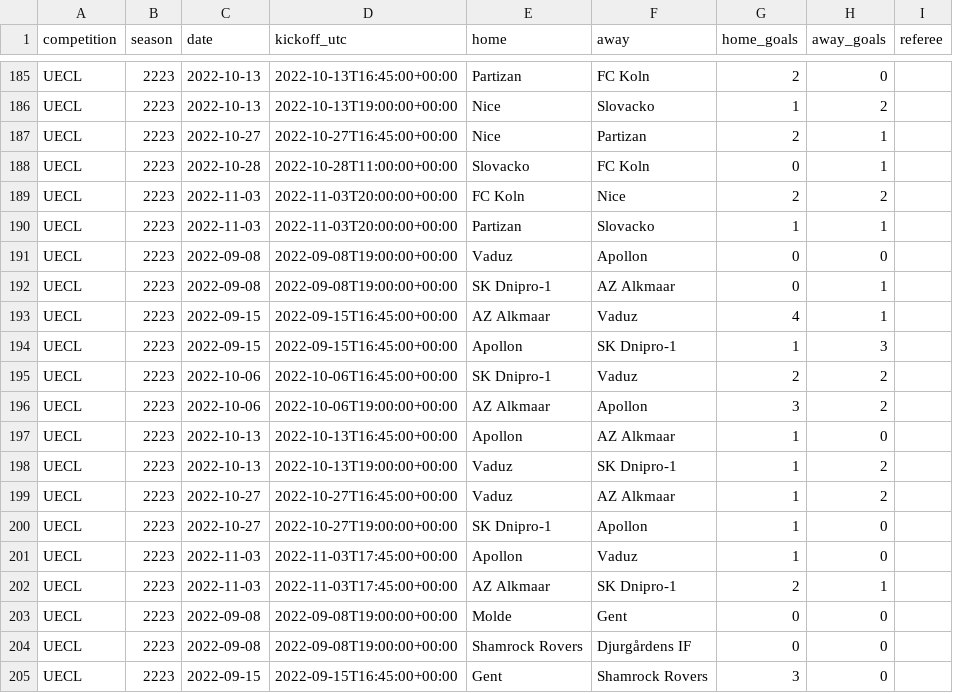
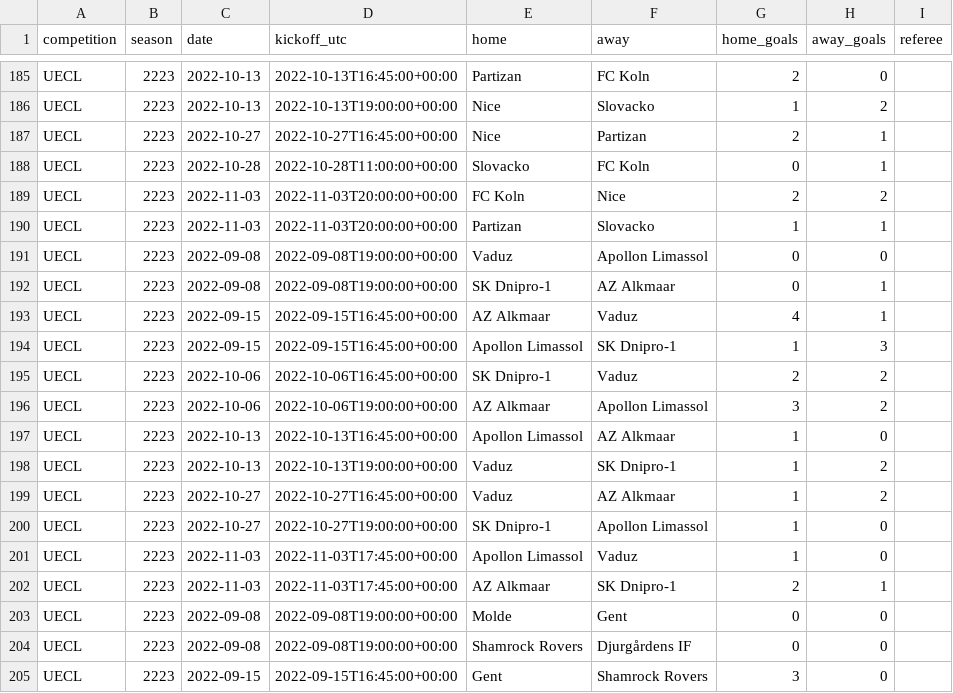
Before and after one commit to krishsakharkar/match-predictor, a CSV file: data/history/uecl_results.csv, drawn as a sheet; only a part is shown, gaps mark what is left out.

```diff
--- a/data/history/uecl_results.csv
+++ b/data/history/uecl_results.csv
@@ -190,13 +190,13 @@ UECL,2223,2022-11-03,2022-11-03T20:00:00+00:00,FC Koln,Nice,2,2,
 UECL,2223,2022-11-03,2022-11-03T20:00:00+00:00,Partizan,Slovacko,1,1,
-UECL,2223,2022-09-08,2022-09-08T19:00:00+00:00,Vaduz,Apollon,0,0,
+UECL,2223,2022-09-08,2022-09-08T19:00:00+00:00,Vaduz,Apollon Limassol,0,0,
 UECL,2223,2022-09-08,2022-09-08T19:00:00+00:00,SK Dnipro-1,AZ Alkmaar,0,1,
 UECL,2223,2022-09-15,2022-09-15T16:45:00+00:00,AZ Alkmaar,Vaduz,4,1,
-UECL,2223,2022-09-15,2022-09-15T16:45:00+00:00,Apollon,SK Dnipro-1,1,3,
+UECL,2223,2022-09-15,2022-09-15T16:45:00+00:00,Apollon Limassol,SK Dnipro-1,1,3,
 UECL,2223,2022-10-06,2022-10-06T16:45:00+00:00,SK Dnipro-1,Vaduz,2,2,
-UECL,2223,2022-10-06,2022-10-06T19:00:00+00:00,AZ Alkmaar,Apollon,3,2,
-UECL,2223,2022-10-13,2022-10-13T16:45:00+00:00,Apollon,AZ Alkmaar,1,0,
+UECL,2223,2022-10-06,2022-10-06T19:00:00+00:00,AZ Alkmaar,Apollon Limassol,3,2,
+UECL,2223,2022-10-13,2022-10-13T16:45:00+00:00,Apollon Limassol,AZ Alkmaar,1,0,
 UECL,2223,2022-10-13,2022-10-13T19:00:00+00:00,Vaduz,SK Dnipro-1,1,2,
 UECL,2223,2022-10-27,2022-10-27T16:45:00+00:00,Vaduz,AZ Alkmaar,1,2,
-UECL,2223,2022-10-27,2022-10-27T19:00:00+00:00,SK Dnipro-1,Apollon,1,0,
-UECL,2223,2022-11-03,2022-11-03T17:45:00+00:00,Apollon,Vaduz,1,0,
+UECL,2223,2022-10-27,2022-10-27T19:00:00+00:00,SK Dnipro-1,Apollon Limassol,1,0,
+UECL,2223,2022-11-03,2022-11-03T17:45:00+00:00,Apollon Limassol,Vaduz,1,0,
 UECL,2223,2022-11-03,2022-11-03T17:45:00+00:00,AZ Alkmaar,SK Dnipro-1,2,1,
```
Also changed, not shown: data/history/uel_results.csv, 4 other files.
